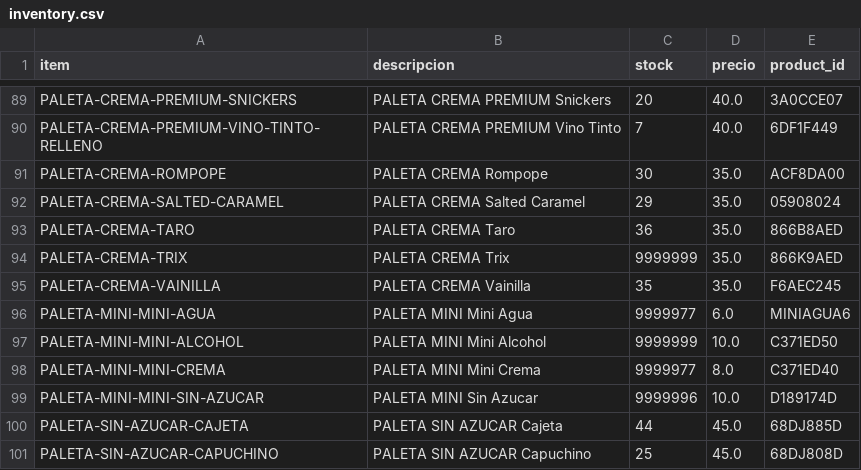
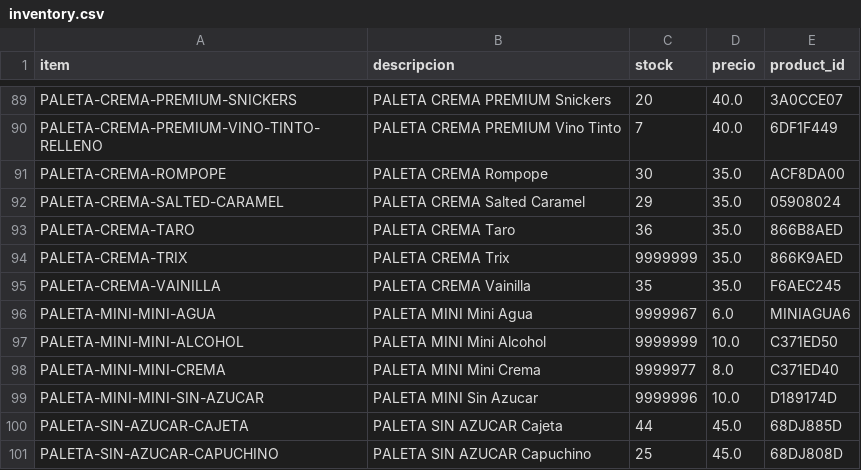
Before and after one commit to OswaldoCasillas/Ventas, a CSV file: data/inventory.csv, drawn as a sheet; only a part is shown, gaps mark what is left out.

```diff
--- a/data/inventory.csv
+++ b/data/inventory.csv
@@ -95,3 +95,3 @@ PALETA-CREMA-TRIX,PALETA CREMA Trix,9999999,35.0,866K9AED
 PALETA-CREMA-VAINILLA,PALETA CREMA Vainilla,35,35.0,F6AEC245
-PALETA-MINI-MINI-AGUA,PALETA MINI Mini Agua,9999977,6.0,MINIAGUA6
+PALETA-MINI-MINI-AGUA,PALETA MINI Mini Agua,9999967,6.0,MINIAGUA6
 PALETA-MINI-MINI-ALCOHOL,PALETA MINI Mini Alcohol,9999999,10.0,C371ED50
```
Also changed, not shown: data/processed_events.csv, data/sales.csv, 7 other files.
